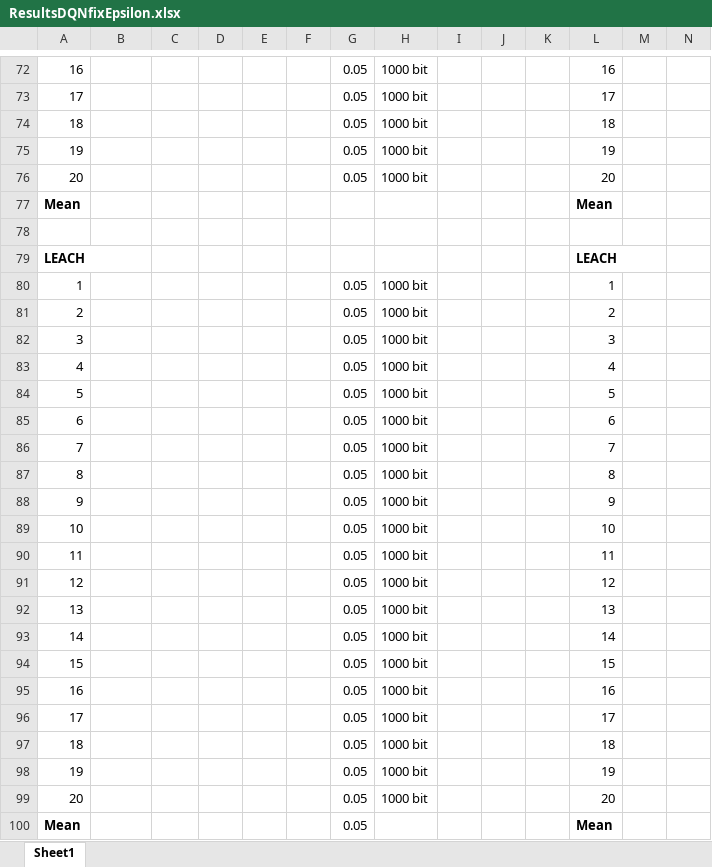
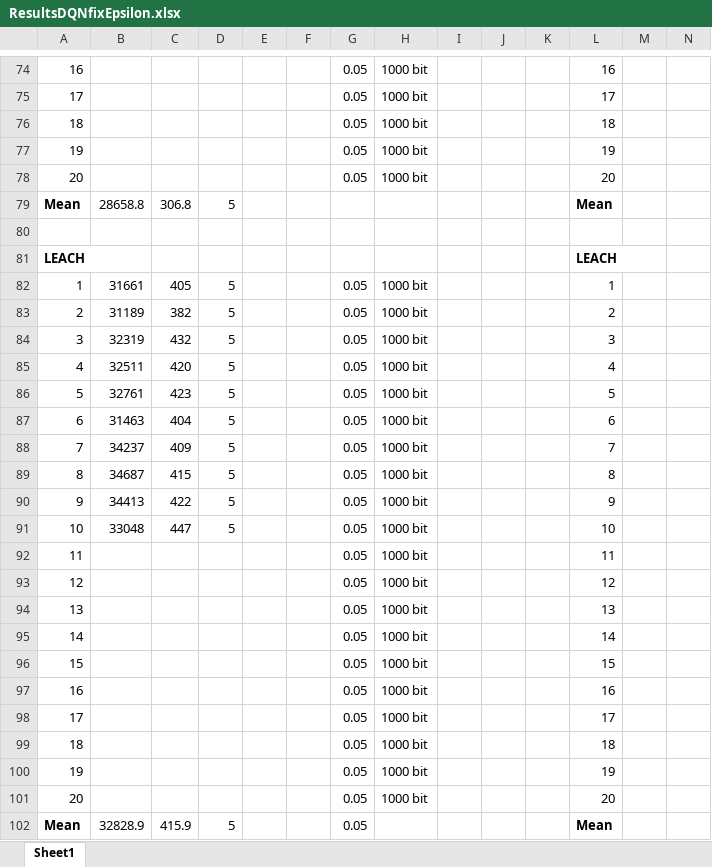
Before and after one commit to PaxelK/ThesisWorkCybercom, an Excel workbook: pyFiles/RL/Results/New Results/ResultsDQNfixEpsilon.xlsx, sheet Sheet1, drawn as a sheet; only a part is shown, gaps mark what is left out; values as stored, in another font and other column widths than the file's, no borders; removed rows and columns are numbered as before the commit, all else as after; rows hold the shown columns only; the diff covers the shown part only; the diff names each change by its address in the sheet, - before the commit and + after, or states it on an @@ line.

```diff
--- a/pyFiles/RL/Results/New Results/ResultsDQNfixEpsilon.xlsx (sheet Sheet1)
+++ b/pyFiles/RL/Results/New Results/ResultsDQNfixEpsilon.xlsx (sheet Sheet1)
-row 77: Mean |  |  |  |  |  |  |  |  |  |  | Mean
+row 79: Mean | 28658.8 | 306.8 | 5 |  |  |  |  |  |  |  | Mean
-B82: (empty)
+B82: 31661
-C82: (empty)
+C82: 405
-D82:D91: (empty)
+D82:D91: 5
-B83: (empty)
+B83: 31189
-C83: (empty)
+C83: 382
-B84: (empty)
+B84: 32319
-C84: (empty)
+C84: 432
-B85: (empty)
+B85: 32511
-C85: (empty)
+C85: 420
-B86: (empty)
+B86: 32761
-C86: (empty)
+C86: 423
-B87: (empty)
+B87: 31463
-C87: (empty)
+C87: 404
-B88: (empty)
+B88: 34237
-C88: (empty)
+C88: 409
-B89: (empty)
+B89: 34687
-C89: (empty)
+C89: 415
-B90: (empty)
+B90: 34413
-C90: (empty)
+C90: 422
-B91: (empty)
+B91: 33048
-C91: (empty)
+C91: 447
-row 100: Mean |  |  |  |  |  | 0.05 |  |  |  |  | Mean
+row 102: Mean | 32828.9 | 415.9 | 5 |  |  | 0.05 |  |  |  |  | Mean
```
Also changed, not shown: 2 added rows, 114 edited cells and row numbers in column A elsewhere in this sheet, pyFiles/RL/Results/New Results/ResultsDQNdecayEpsilon.xlsx, 7 other files.
